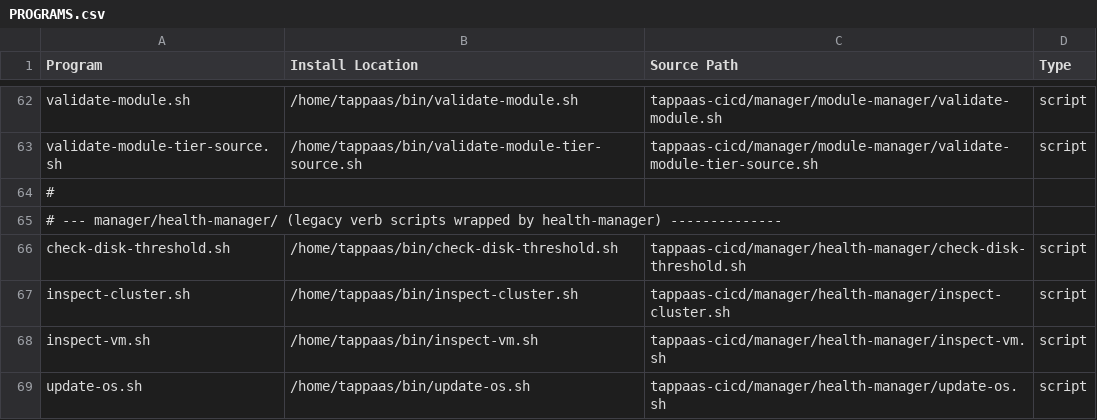
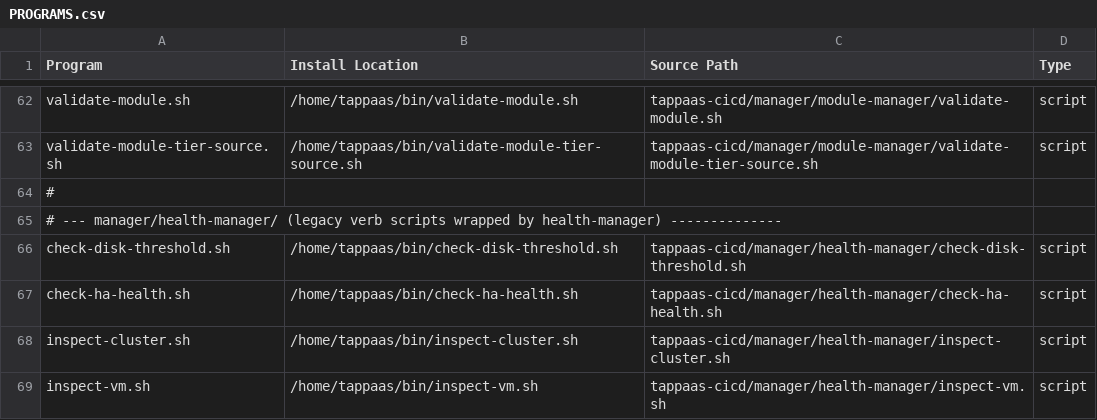
Before and after one commit to TAPPaaS/TAPPaaS, a CSV file: src/foundation/PROGRAMS.csv, drawn as a sheet; only a part is shown, gaps mark what is left out; the shorter side is filled out with more unchanged rows.

```diff
--- a/src/foundation/PROGRAMS.csv
+++ b/src/foundation/PROGRAMS.csv
@@ -66,2 +66,3 @@ validate-module-tier-source.sh,/home/tappaas/bin/validate-module-tier-source.sh,
 check-disk-threshold.sh,/home/tappaas/bin/check-disk-threshold.sh,tappaas-cicd/manager/health-manager/check-disk-threshold.sh,script
+check-ha-health.sh,/home/tappaas/bin/check-ha-health.sh,tappaas-cicd/manager/health-manager/check-ha-health.sh,script
 inspect-cluster.sh,/home/tappaas/bin/inspect-cluster.sh,tappaas-cicd/manager/health-manager/inspect-cluster.sh,script
```
Also changed, not shown: 3 other files.
